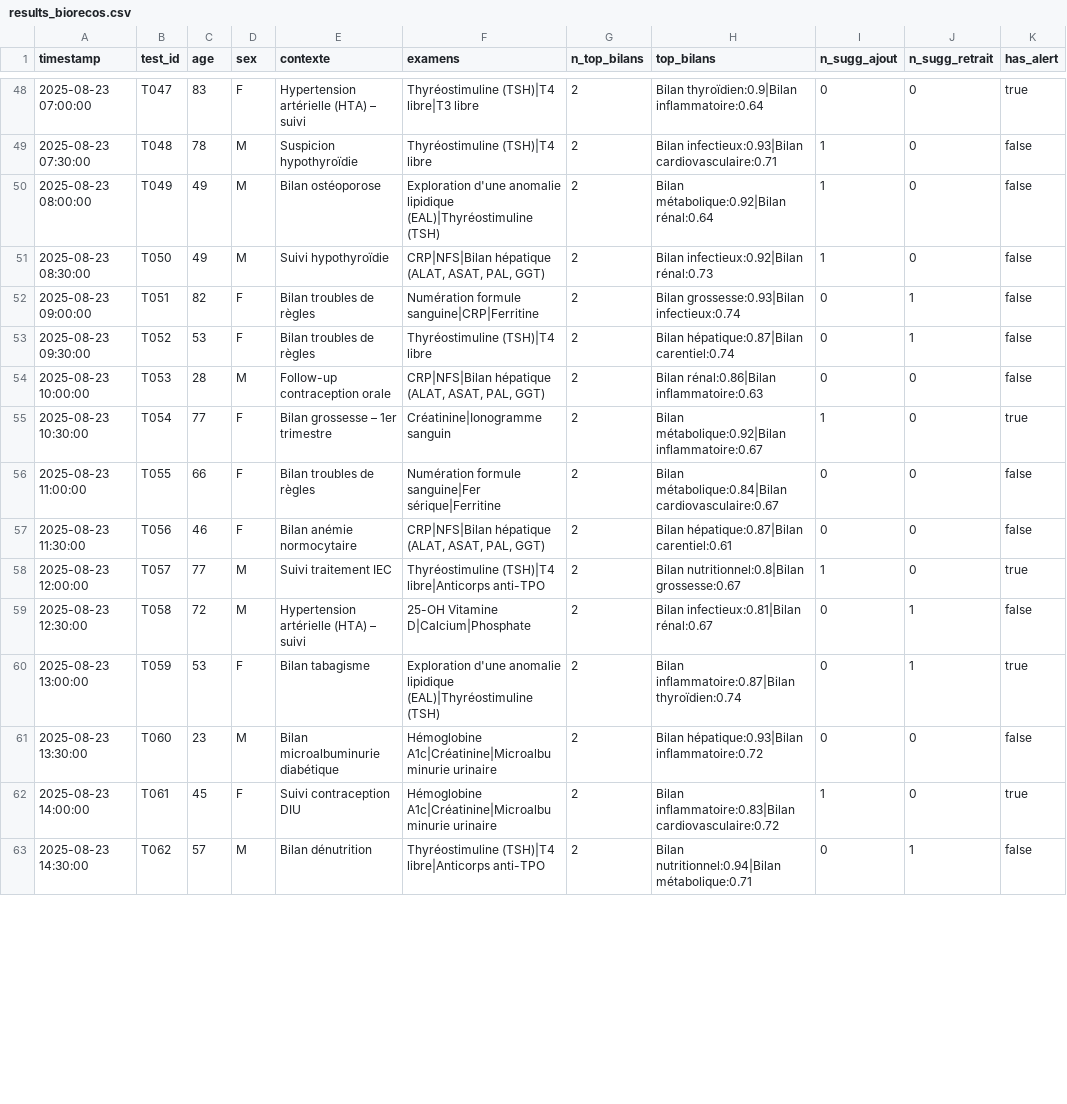
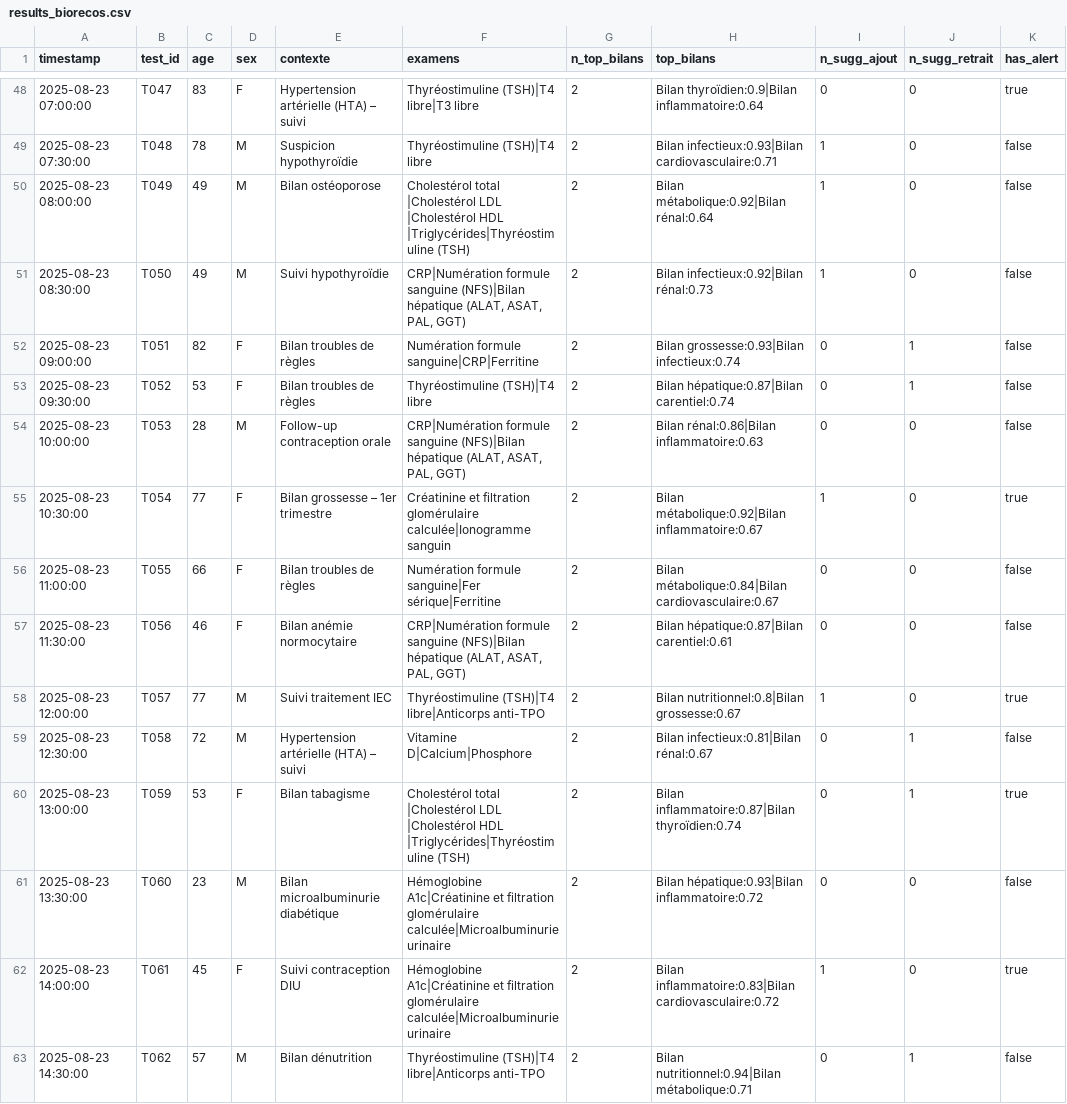
Before and after one commit to BIOrecos/data, a CSV file: results_biorecos.csv, drawn as a sheet; only a part is shown, gaps mark what is left out; the diff covers the shown part only; the diff names each change by its address in the sheet, - before the commit and + after, or states it on an @@ line.

Commit message:
Update results_biorecos.csv

```diff
--- a/results_biorecos.csv
+++ b/results_biorecos.csv
-F50 (examens): Exploration d'une anomalie lipidique (EAL)|Thyréostimuline (TSH)
+F50 (examens): Cholestérol total |Cholestérol LDL |Cholestérol HDL |Triglycérides|Thyréostimuline (TSH)
-F51 (examens): CRP|NFS|Bilan hépatique (ALAT,…
+F51 (examens): CRP|Numération formule sanguine (NFS)|Bilan hépatique (ALAT,…
-F54 (examens): CRP|NFS|Bilan hépatique (ALAT,…
+F54 (examens): CRP|Numération formule sanguine (NFS)|Bilan hépatique (ALAT,…
-F55 (examens): Créatinine|Ionogramme sanguin
+F55 (examens): Créatinine et filtration glomérulaire calculée|Ionogramme sanguin
-F57 (examens): CRP|NFS|Bilan hépatique (ALAT,…
+F57 (examens): CRP|Numération formule sanguine (NFS)|Bilan hépatique (ALAT,…
-F59 (examens): 25-OH Vitamine D|Calcium|Phosphate
+F59 (examens): Vitamine D|Calcium|Phosphore
-F60 (examens): Exploration d'une anomalie lipidique (EAL)|Thyréostimuline (TSH)
+F60 (examens): Cholestérol total |Cholestérol LDL |Cholestérol HDL |Triglycérides|Thyréostimuline (TSH)
-F61:F62 (examens): Hémoglobine A1c|Créatinine|Microalbuminurie urinaire
+F61:F62 (examens): Hémoglobine A1c|Créatinine et filtration glomérulaire calculée|Microalbuminurie urinaire
```
Also changed, not shown: 43 edited cells elsewhere in this file.
